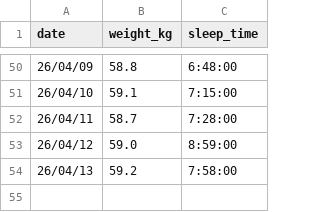
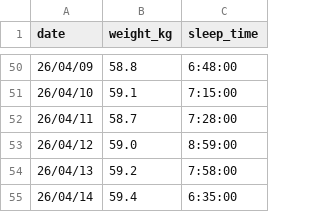
Before and after one commit to peridotan/health-chart, a CSV file: public/data.csv, drawn as a sheet; only a part is shown, gaps mark what is left out; the diff names each change by its address in the sheet, - before the commit and + after, or states it on an @@ line.

Commit message:
Update data.csv

```diff
--- a/public/data.csv
+++ b/public/data.csv
+row 55: 26/04/14 | 59.4 | 6:35:00
```
